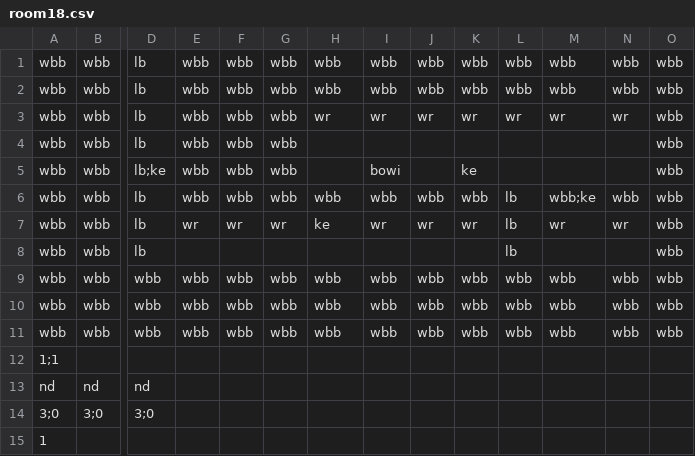
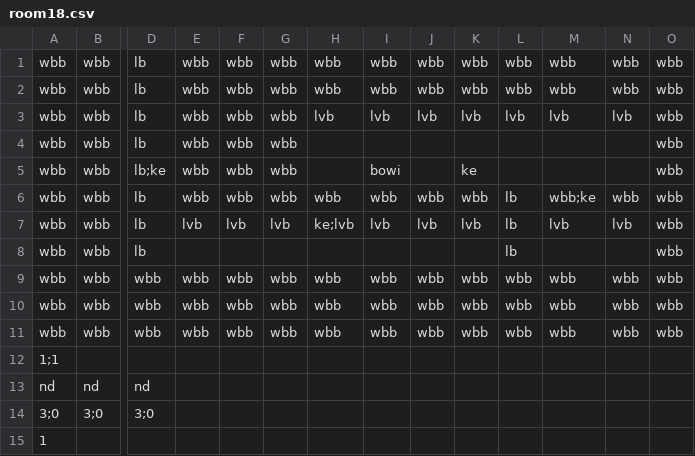
Before and after one commit to Gorfeywog/ZeldaDungeon, a CSV file: RoomData/room18.csv, drawn as a sheet; only a part is shown, gaps mark what is left out; the diff names each change by its address in the sheet, - before the commit and + after, or states it on an @@ line.

```diff
--- a/RoomData/room18.csv
+++ b/RoomData/room18.csv
-H3: wr
+H3: lvb
-I3: wr
+I3: lvb
-J3: wr
+J3: lvb
-K3: wr
+K3: lvb
-L3: wr
+L3: lvb
-M3: wr
+M3: lvb
-N3: wr
+N3: lvb
-E7: wr
+E7: lvb
-F7: wr
+F7: lvb
-G7: wr
+G7: lvb
-H7: ke
+H7: ke;lvb
-I7: wr
+I7: lvb
-J7: wr
+J7: lvb
-K7: wr
+K7: lvb
-M7: wr
+M7: lvb
-N7: wr
+N7: lvb
```
Also changed, not shown: 2 other files.
